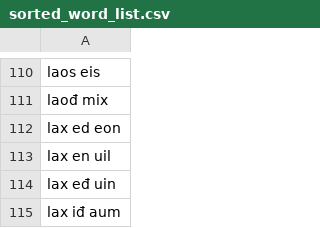
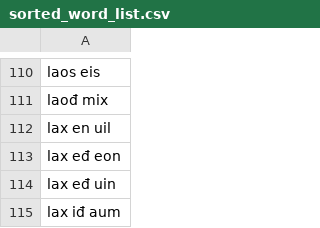
Before and after one commit to Naz713/word_gen, a CSV file: sorted_word_list.csv, drawn as a sheet; only a part is shown, gaps mark what is left out; removed rows and columns are numbered as before the commit, all else as after; the diff names each change by its address in the sheet, - before the commit and + after, or states it on an @@ line.

```diff
--- a/sorted_word_list.csv
+++ b/sorted_word_list.csv
-row 112: lax ed eon
+row 113: lax eđ eon
```
Also changed, not shown: old_word_list.csv, 2 other files.
